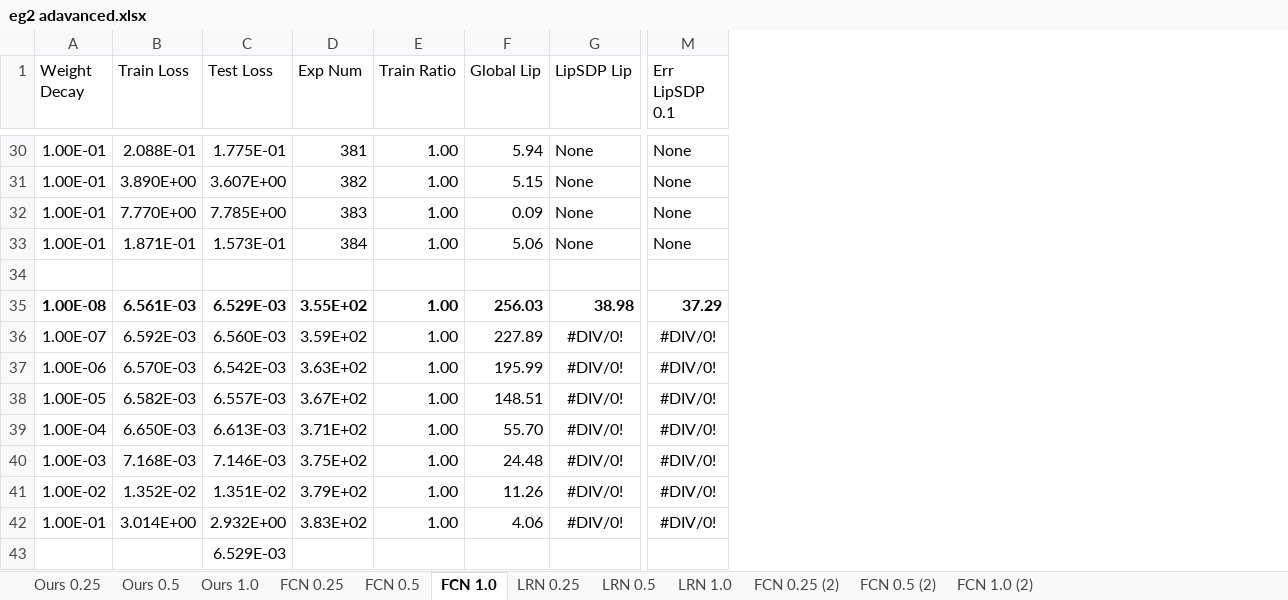
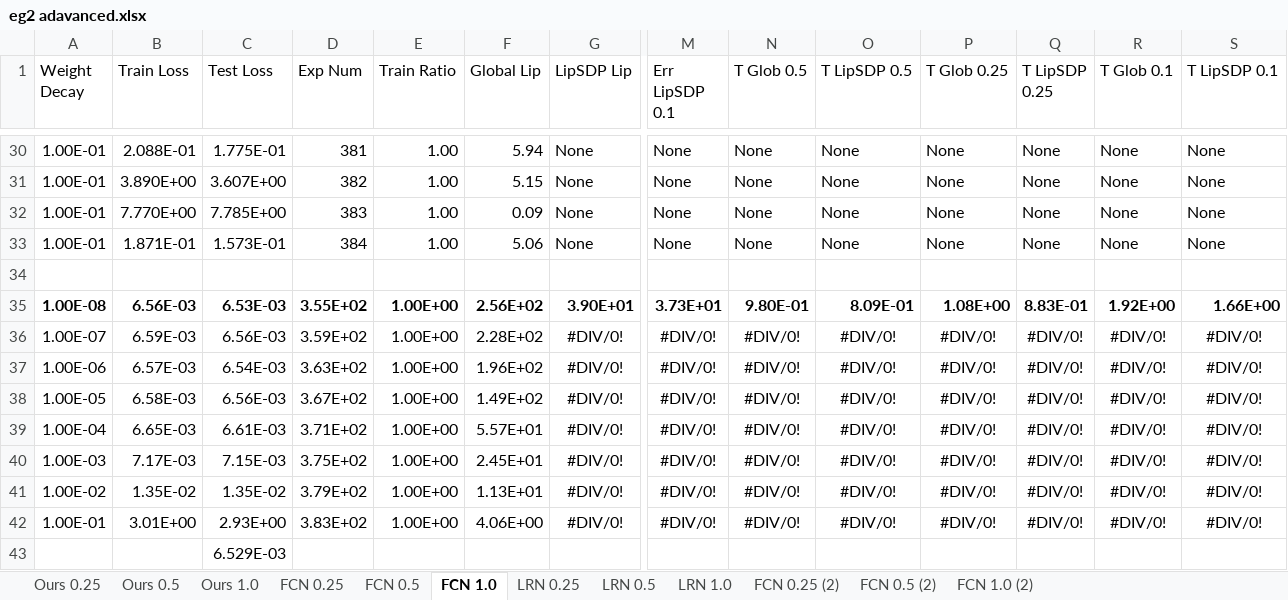
Before and after one commit to shiqingw/Lipschitz-System-ID, an Excel workbook: eg2 adavanced.xlsx, sheet FCN 1.0, drawn as a sheet; only a part is shown, gaps mark what is left out; values as stored, in another font and other column widths than the file's, no borders; removed rows and columns are numbered as before the commit, all else as after; rows hold the shown columns only; the diff covers the shown part only; the diff names each change by its address in the sheet, - before the commit and + after, or states it on an @@ line.

```diff
--- a/eg2 adavanced.xlsx (sheet FCN 1.0)
+++ b/eg2 adavanced.xlsx (sheet FCN 1.0)
+column N (T Glob 0.5), rows 30-33: all None; rows 36-42: all #DIV/0!
+column O (T LipSDP 0.5), rows 30-33: all None; rows 36-42: all #DIV/0!
+column P (T Glob 0.25), rows 30-33: all None; rows 36-42: all #DIV/0!
+column Q (T LipSDP 0.25), rows 30-33: all None; rows 36-42: all #DIV/0!
+column R (T Glob 0.1), rows 30-33: all None; rows 36-42: all #DIV/0!
+column S (T LipSDP 0.1), rows 30-33: all None; rows 36-42: all #DIV/0!
-row 35: 1.00E-08 | 6.561E-03 | 6.529E-03 | 3.55E+02 | 1.00 | 256.03 | 38.98 | 37.29
+row 35: 1.00E-08 | 6.56E-03 | 6.53E-03 | 3.55E+02 | 1.00E+00 | 2.56E+02 | 3.90E+01 | 3.73E+01 | 9.80E-01 | 8.09E-01 | 1.08E+00 | 8.83E-01 | 1.92E+00 | 1.66E+00
-B36 (Train Loss): 6.592E-03
+B36 (Train Loss): 6.59E-03
-C36 (Test Loss): 6.560E-03
+C36 (Test Loss): 6.56E-03
-E36:E42 (Train Ratio): 1.00
+E36:E42 (Train Ratio): 1.00E+00
-F36 (Global Lip): 227.89
+F36 (Global Lip): 2.28E+02
-B37 (Train Loss): 6.570E-03
+B37 (Train Loss): 6.57E-03
-C37 (Test Loss): 6.542E-03
+C37 (Test Loss): 6.54E-03
-F37 (Global Lip): 195.99
+F37 (Global Lip): 1.96E+02
-B38 (Train Loss): 6.582E-03
+B38 (Train Loss): 6.58E-03
-C38 (Test Loss): 6.557E-03
+C38 (Test Loss): 6.56E-03
-F38 (Global Lip): 148.51
+F38 (Global Lip): 1.49E+02
-B39 (Train Loss): 6.650E-03
+B39 (Train Loss): 6.65E-03
-C39 (Test Loss): 6.613E-03
+C39 (Test Loss): 6.61E-03
-F39 (Global Lip): 55.70
+F39 (Global Lip): 5.57E+01
-B40 (Train Loss): 7.168E-03
+B40 (Train Loss): 7.17E-03
-C40 (Test Loss): 7.146E-03
+C40 (Test Loss): 7.15E-03
-F40 (Global Lip): 24.48
+F40 (Global Lip): 2.45E+01
-B41 (Train Loss): 1.352E-02
+B41 (Train Loss): 1.35E-02
-C41 (Test Loss): 1.351E-02
+C41 (Test Loss): 1.35E-02
-F41 (Global Lip): 11.26
+F41 (Global Lip): 1.13E+01
-B42 (Train Loss): 3.014E+00
+B42 (Train Loss): 3.01E+00
-C42 (Test Loss): 2.932E+00
+C42 (Test Loss): 2.93E+00
-F42 (Global Lip): 4.06
+F42 (Global Lip): 4.06E+00
```
Also changed, not shown: 8 edited cells elsewhere in this sheet, sheet Ours 1.0, sheet FCN 1.0 (2), sheet LRN 1.0, sheet Ours 0.25, sheet Ours 0.5, sheet LRN 0.5, 5 more sheets, eg1 adavanced.xlsx, eg3 adavanced.xlsx, 14 other files.
